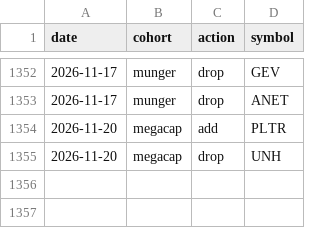
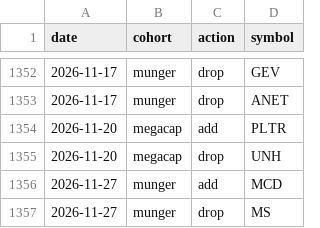
Before and after one commit to zacseidel/momentum, a CSV file: data/universe/change_log.csv, drawn as a sheet; only a part is shown, gaps mark what is left out.

```diff
--- a/data/universe/change_log.csv
+++ b/data/universe/change_log.csv
@@ -1355 +1355,3 @@ date,cohort,action,symbol
 2026-11-20,megacap,drop,UNH
+2026-11-27,munger,add,MCD
+2026-11-27,munger,drop,MS
```
Also changed, not shown: data/universe/megacap.csv, data/universe/munger.csv, 8 other files.
